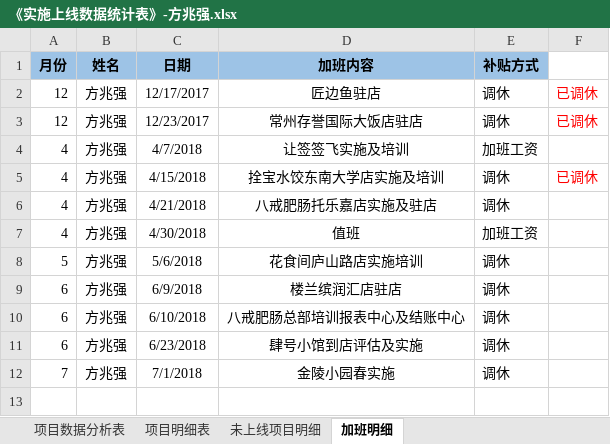
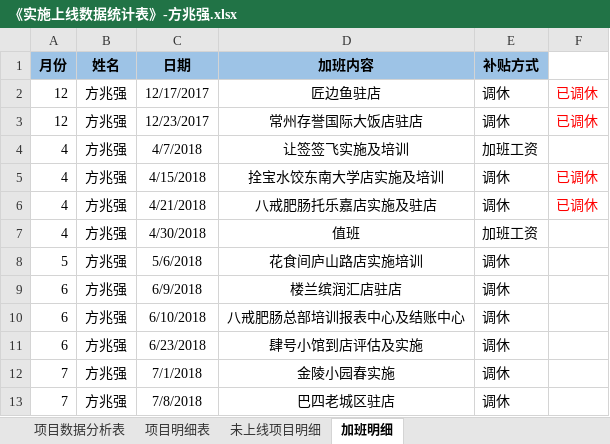
Before and after one commit to zhanglei601396810/NanJing, an Excel workbook: 周数据/《实施上线数据统计表》-方兆强.xlsx, sheet 加班明细, drawn as a sheet; values as stored, in another font and other column widths than the file's, no borders; the diff names each change by its address in the sheet, - before the commit and + after, or states it on an @@ line.

```diff
--- a/周数据/《实施上线数据统计表》-方兆强.xlsx (sheet 加班明细)
+++ b/周数据/《实施上线数据统计表》-方兆强.xlsx (sheet 加班明细)
-F6: (empty)
+F6: 已调休
+row 13: 7 | 方兆强 | 7/8/2018 | 巴四老城区驻店 | 调休
```
Also changed, not shown: sheet 项目数据分析表, sheet 项目明细表, sheet 未上线项目明细, formulas that keep their value, 2 other files.
